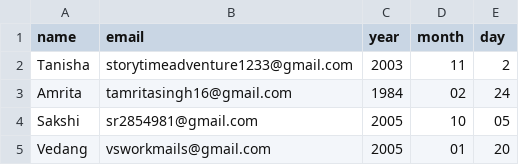
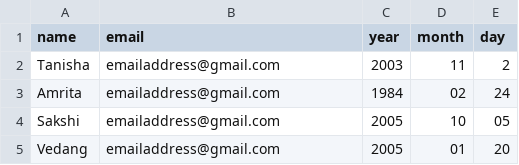
Before and after one commit to Tanisha-s-ingh/Birthday-Email-Automation, a CSV file: birthdays.csv, drawn as a sheet.

Commit message:
Update birthdays.csv

```diff
--- a/birthdays.csv
+++ b/birthdays.csv
@@ -1,5 +1,5 @@
 name,email,year,month,day
-Tanisha,storytimeadventure1233@gmail.com,2003,11,2
-Amrita , tamritasingh16@gmail.com,1984,02,24
-Sakshi , sr2854981@gmail.com , 2005 , 10 , 05
-Vedang , vsworkmails@gmail.com , 2005 ,01,20
+Tanisha,emailaddress@gmail.com,2003,11,2
+Amrita ,emailaddress@gmail.com ,1984,02,24
+Sakshi ,emailaddress@gmail.com , 2005 , 10 , 05
+Vedang ,emailaddress@gmail.com , 2005 ,01,20
```
